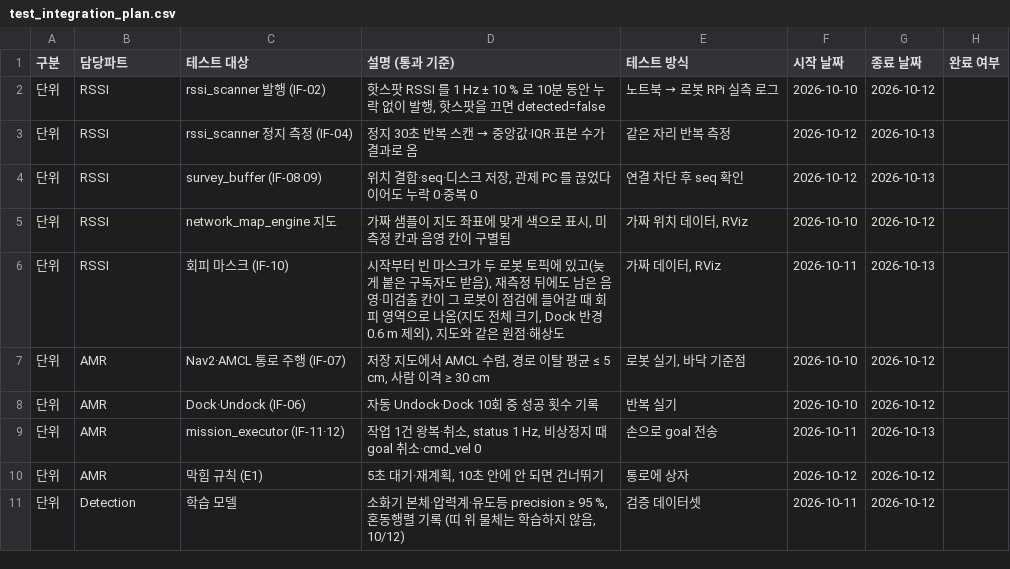
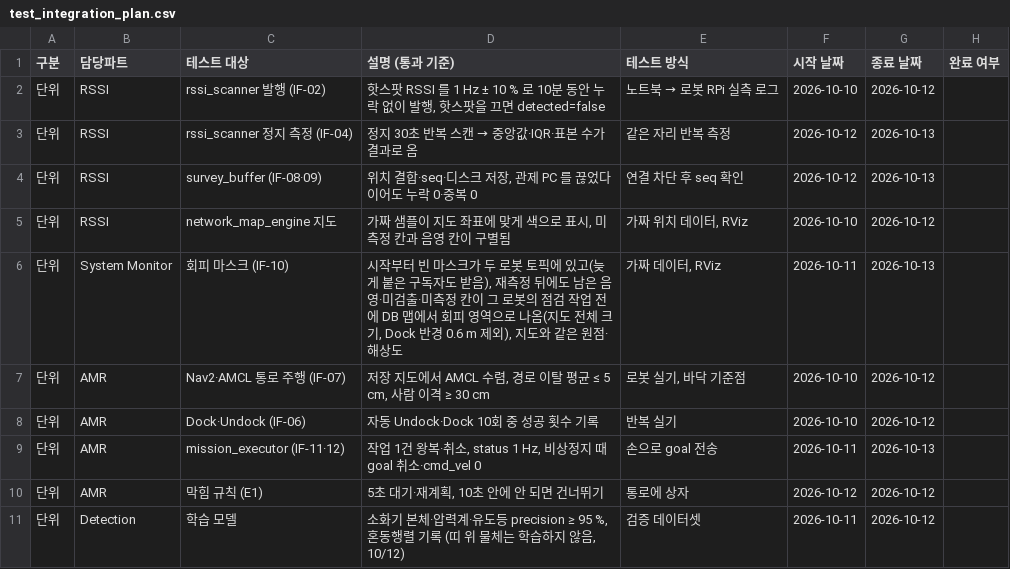
Before and after one commit to HJAE99/B_0102_Final_Project-archive, a CSV file: docs/deliverables/test_integration_plan.csv, drawn as a sheet; only a part is shown.

```diff
--- a/docs/deliverables/test_integration_plan.csv
+++ b/docs/deliverables/test_integration_plan.csv
@@ -5,3 +5,3 @@
 단위,RSSI,network_map_engine 지도,"가짜 샘플이 지도 좌표에 맞게 색으로 표시, 미측정 칸과 음영 칸이 구별됨","가짜 위치 데이터, RViz",2026-10-10,2026-10-12,
-단위,RSSI,회피 마스크 (IF-10),"시작부터 빈 마스크가 두 로봇 토픽에 있고(늦게 붙은 구독자도 받음), 재측정 뒤에도 남은 음영·미검출 칸이 그 로봇이 점검에 들어갈 때 회피 영역으로 나옴(지도 전체 크기, Dock 반경 0.6 m 제외), 지도와 같은 원점·해상도","가짜 데이터, RViz",2026-10-11,2026-10-13,
+단위,System Monitor,회피 마스크 (IF-10),"시작부터 빈 마스크가 두 로봇 토픽에 있고(늦게 붙은 구독자도 받음), 재측정 뒤에도 남은 음영·미검출·미측정 칸이 그 로봇의 점검 작업 전에 DB 맵에서 회피 영역으로 나옴(지도 전체 크기, Dock 반경 0.6 m 제외), 지도와 같은 원점·해상도","가짜 데이터, RViz",2026-10-11,2026-10-13,
 단위,AMR,Nav2·AMCL 통로 주행 (IF-07),"저장 지도에서 AMCL 수렴, 경로 이탈 평균 ≤ 5 cm, 사람 이격 ≥ 30 cm","로봇 실기, 바닥 기준점",2026-10-10,2026-10-12,
```
Also changed, not shown: docs/deliverables/critical_path_items.csv, 9 other files.
